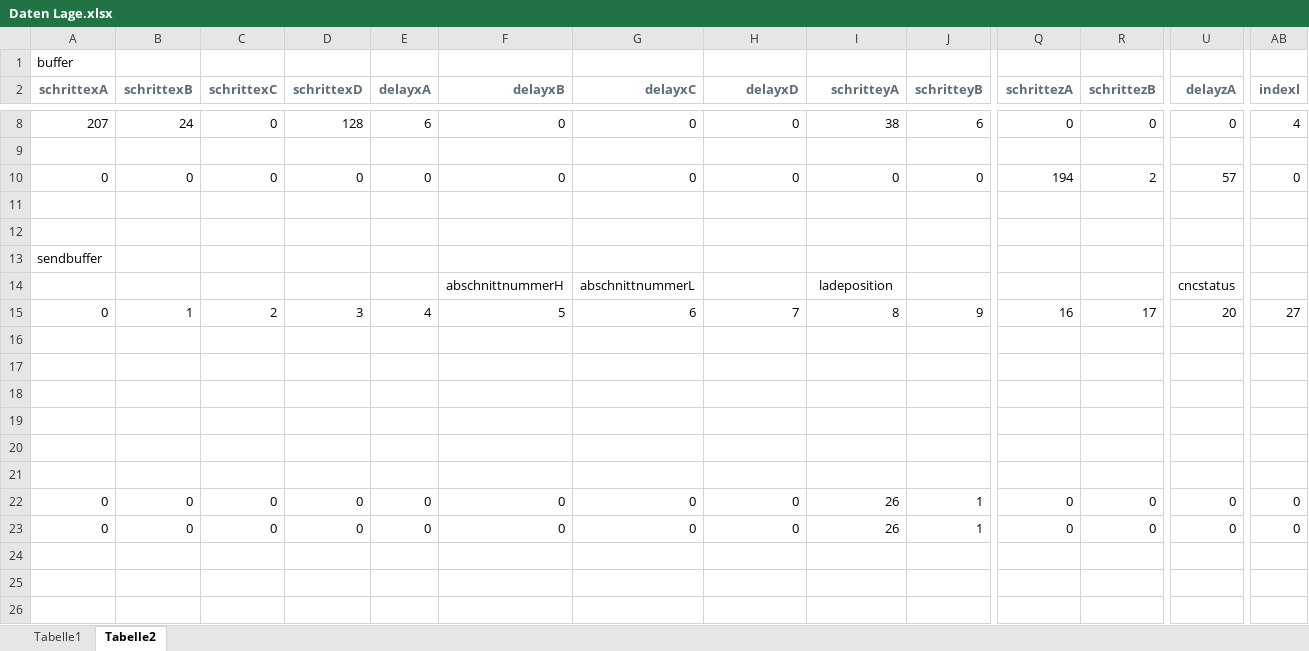
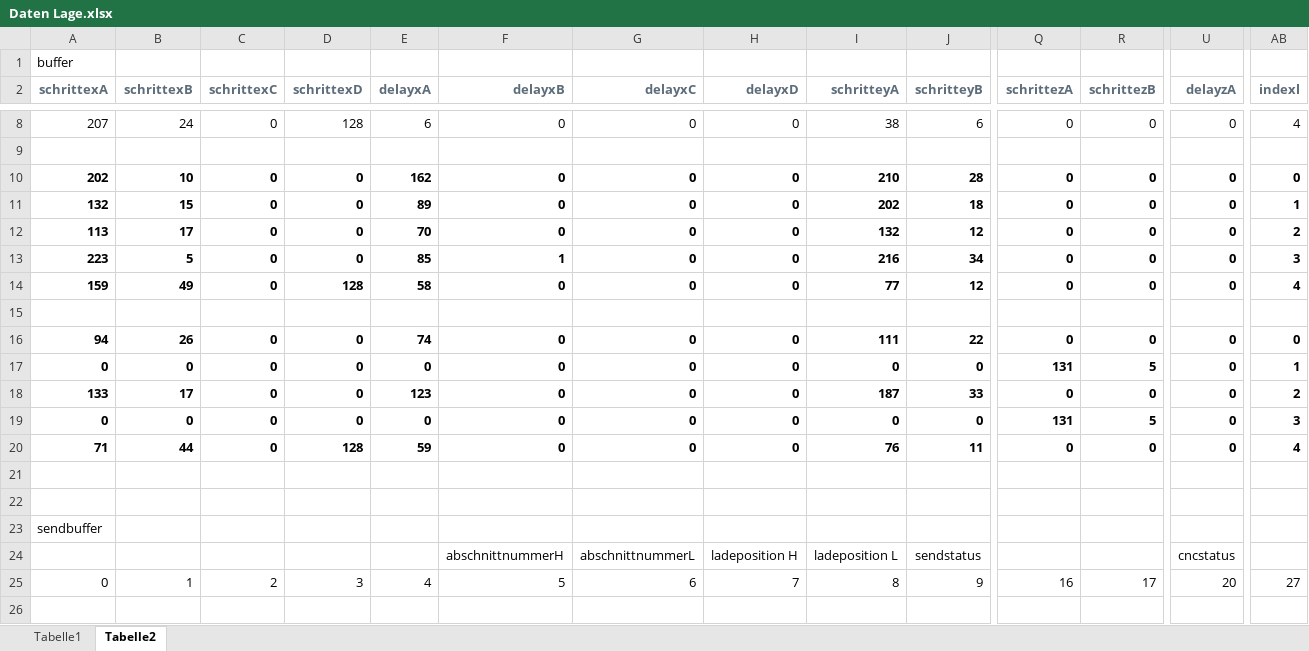
Before and after one commit to ruediheimlicher/CNC_Mill, an Excel workbook: CNC_Mill/Daten Lage.xlsx, sheet Tabelle2, drawn as a sheet; only a part is shown, gaps mark what is left out; the shorter side is filled out with more unchanged rows; values as stored, in another font and other column widths than the file's, no borders; addresses are those after the commit; rows hold the shown columns only; the diff covers the shown part only; the diff names each change by its address in the sheet, - before the commit and + after, or states it on an @@ line.

```diff
--- a/CNC_Mill/Daten Lage.xlsx (sheet Tabelle2)
+++ b/CNC_Mill/Daten Lage.xlsx (sheet Tabelle2)
+row 10: 202 | 10 | 0 | 0 | 162 | 0 | 0 | 0 | 210 | 28 | 0 | 0 | 0 | 0
+row 11: 132 | 15 | 0 | 0 | 89 | 0 | 0 | 0 | 202 | 18 | 0 | 0 | 0 | 1
+row 12: 113 | 17 | 0 | 0 | 70 | 0 | 0 | 0 | 132 | 12 | 0 | 0 | 0 | 2
+row 13: 223 | 5 | 0 | 0 | 85 | 1 | 0 | 0 | 216 | 34 | 0 | 0 | 0 | 3
+row 14: 159 | 49 | 0 | 128 | 58 | 0 | 0 | 0 | 77 | 12 | 0 | 0 | 0 | 4
+row 15: (empty)
+row 16: 94 | 26 | 0 | 0 | 74 | 0 | 0 | 0 | 111 | 22 | 0 | 0 | 0 | 0
-A17:AB17 bold: off
+A17:AB17 bold: on
-Q17 (schrittezA): 194
+Q17 (schrittezA): 131
-R17 (schrittezB): 2
+R17 (schrittezB): 5
-U17 (delayzA): 57
+U17 (delayzA): 0
-AB17 (indexl): 0
+AB17 (indexl): 1
+row 18: 133 | 17 | 0 | 0 | 123 | 0 | 0 | 0 | 187 | 33 | 0 | 0 | 0 | 2
+row 19: 0 | 0 | 0 | 0 | 0 | 0 | 0 | 0 | 0 | 0 | 131 | 5 | 0 | 3
+row 20: 71 | 44 | 0 | 128 | 59 | 0 | 0 | 0 | 76 | 11 | 0 | 0 | 0 | 4
-H24 (delayxD): (empty)
+H24 (delayxD): ladeposition H
-I24 (schritteyA): ladeposition
+I24 (schritteyA): ladeposition L
-J24 (schritteyB): (empty)
+J24 (schritteyB): sendstatus
```
Also changed, not shown: cell formats elsewhere in this sheet, 7 other files.
